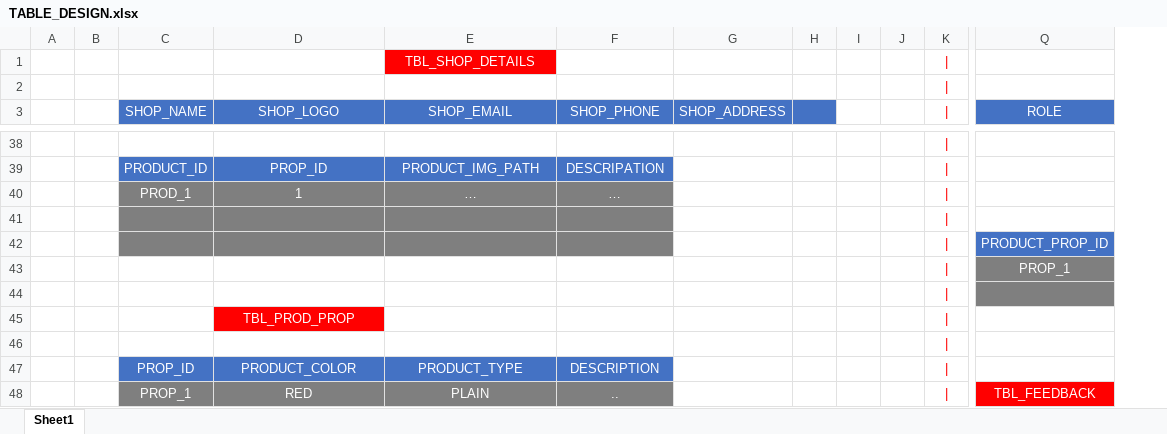
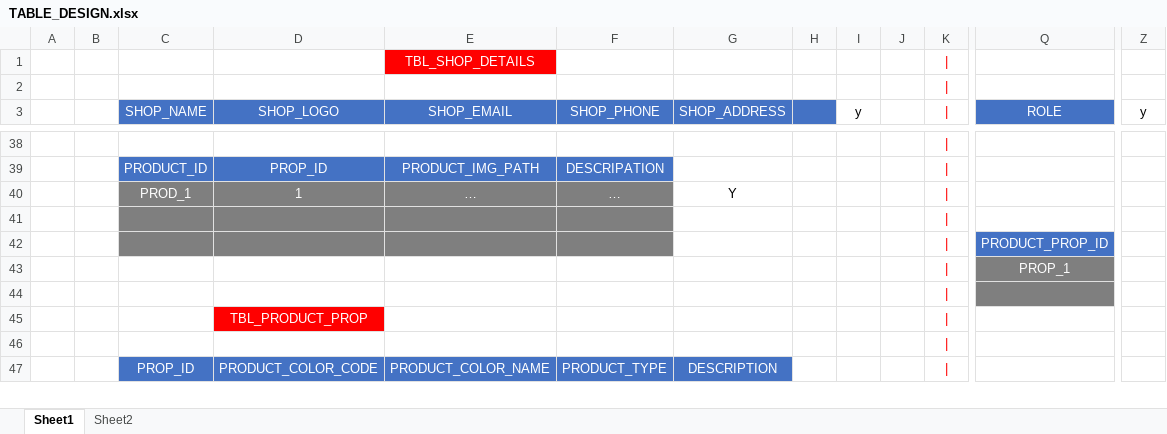
Before and after one commit to pradum97/MARBLE-SHOP-MANAGEMENT, an Excel workbook: TABLE_DESIGN.xlsx, sheet Sheet1, drawn as a sheet; only a part is shown, gaps mark what is left out; values as stored, in another font and other column widths than the file's, no borders; removed rows and columns are numbered as before the commit, all else as after; rows hold the shown columns only; the diff covers the shown part only; the diff names each change by its address in the sheet, - before the commit and + after, or states it on an @@ line.

```diff
--- a/TABLE_DESIGN.xlsx (sheet Sheet1)
+++ b/TABLE_DESIGN.xlsx (sheet Sheet1)
+sheet tab: Sheet2
-column A, empty
+column A, empty
+column Z (y), empty
-I3: (empty)
+I3: y
-G40 (SHOP_ADDRESS): (empty)
+G40 (SHOP_ADDRESS): Y
-D45 (SHOP_LOGO): TBL_PROD_PROP
+D45 (SHOP_LOGO): TBL_PRODUCT_PROP
-D47 (SHOP_LOGO): PRODUCT_COLOR
+D47 (SHOP_LOGO): PRODUCT_COLOR_CODE
-E47 (SHOP_EMAIL): PRODUCT_TYPE
+E47 (SHOP_EMAIL): PRODUCT_COLOR_NAME
-F47 (SHOP_PHONE): DESCRIPTION
+F47 (SHOP_PHONE): PRODUCT_TYPE
-G47 (SHOP_ADDRESS): (empty)
+G47 (SHOP_ADDRESS): DESCRIPTION
-G47 fill: none
+G47 fill: #4472C4
-row 48:  |  | PROP_1 | RED | PLAIN | .. |  |  |  |  | | | TBL_FEEDBACK
```
Also changed, not shown: 7 added rows, 6 removed rows, 36 edited cells and cell formats elsewhere in this sheet, 1 other file.
